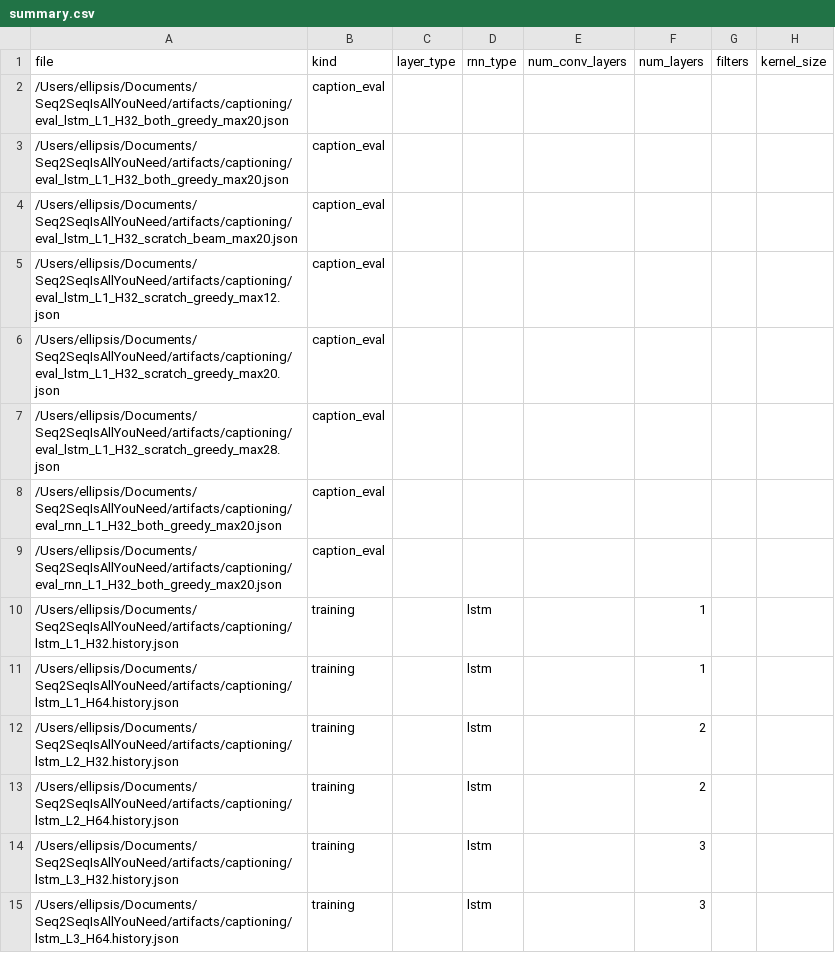
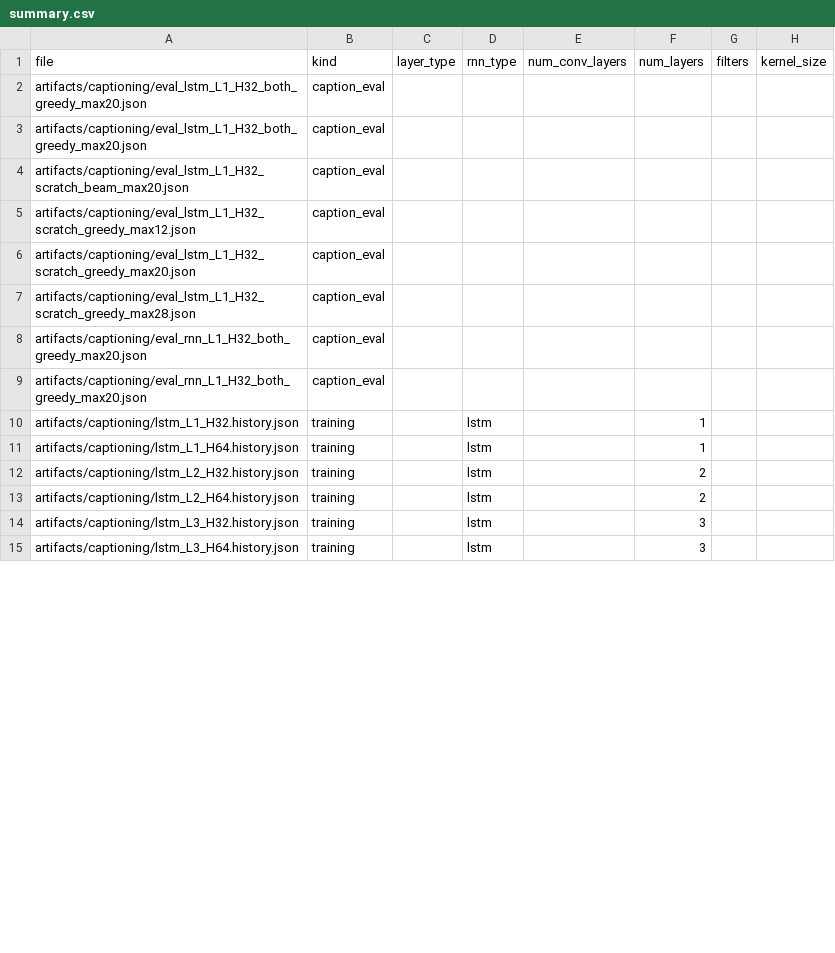
Before and after one commit to fathurwithyou/Seq2SeqIsAllYouNeed, a CSV file: artifacts/summary.csv, drawn as a sheet; only a part is shown; the diff covers the shown part only; the diff names each change by its address in the sheet, - before the commit and + after, or states it on an @@ line.

```diff
--- a/artifacts/summary.csv
+++ b/artifacts/summary.csv
-A2:A3 (file): /Users/ellipsis/Documents/Seq2SeqIsAllYouNeed/artifacts/captioning/eval_lstm_L1_H32_both_greedy_max20.json
+A2:A3 (file): artifacts/captioning/eval_lstm_L1_H32_both_greedy_max20.json
-A4 (file): /Users/ellipsis/Documents/Seq2SeqIsAllYouNeed/artifacts/captioning/eval_lstm_L1_H32_scratch_beam_max20.json
+A4 (file): artifacts/captioning/eval_lstm_L1_H32_scratch_beam_max20.json
-A5 (file): /Users/ellipsis/Documents/Seq2SeqIsAllYouNeed/artifacts/captioning/eval_lstm_L1_H32_scratch_greedy_max12.json
+A5 (file): artifacts/captioning/eval_lstm_L1_H32_scratch_greedy_max12.json
-A6 (file): /Users/ellipsis/Documents/Seq2SeqIsAllYouNeed/artifacts/captioning/eval_lstm_L1_H32_scratch_greedy_max20.json
+A6 (file): artifacts/captioning/eval_lstm_L1_H32_scratch_greedy_max20.json
-A7 (file): /Users/ellipsis/Documents/Seq2SeqIsAllYouNeed/artifacts/captioning/eval_lstm_L1_H32_scratch_greedy_max28.json
+A7 (file): artifacts/captioning/eval_lstm_L1_H32_scratch_greedy_max28.json
-A8:A9 (file): /Users/ellipsis/Documents/Seq2SeqIsAllYouNeed/artifacts/captioning/eval_rnn_L1_H32_both_greedy_max20.json
+A8:A9 (file): artifacts/captioning/eval_rnn_L1_H32_both_greedy_max20.json
-A10 (file): /Users/ellipsis/Documents/Seq2SeqIsAllYouNeed/artifacts/captioning/lstm_L1_H32.history.json
+A10 (file): artifacts/captioning/lstm_L1_H32.history.json
-A11 (file): /Users/ellipsis/Documents/Seq2SeqIsAllYouNeed/artifacts/captioning/lstm_L1_H64.history.json
+A11 (file): artifacts/captioning/lstm_L1_H64.history.json
-A12 (file): /Users/ellipsis/Documents/Seq2SeqIsAllYouNeed/artifacts/captioning/lstm_L2_H32.history.json
+A12 (file): artifacts/captioning/lstm_L2_H32.history.json
-A13 (file): /Users/ellipsis/Documents/Seq2SeqIsAllYouNeed/artifacts/captioning/lstm_L2_H64.history.json
+A13 (file): artifacts/captioning/lstm_L2_H64.history.json
-A14 (file): /Users/ellipsis/Documents/Seq2SeqIsAllYouNeed/artifacts/captioning/lstm_L3_H32.history.json
+A14 (file): artifacts/captioning/lstm_L3_H32.history.json
-A15 (file): /Users/ellipsis/Documents/Seq2SeqIsAllYouNeed/artifacts/captioning/lstm_L3_H64.history.json
+A15 (file): artifacts/captioning/lstm_L3_H64.history.json
```
Also changed, not shown: 3 added rows and 16 edited cells elsewhere in this file, 6 other files.
